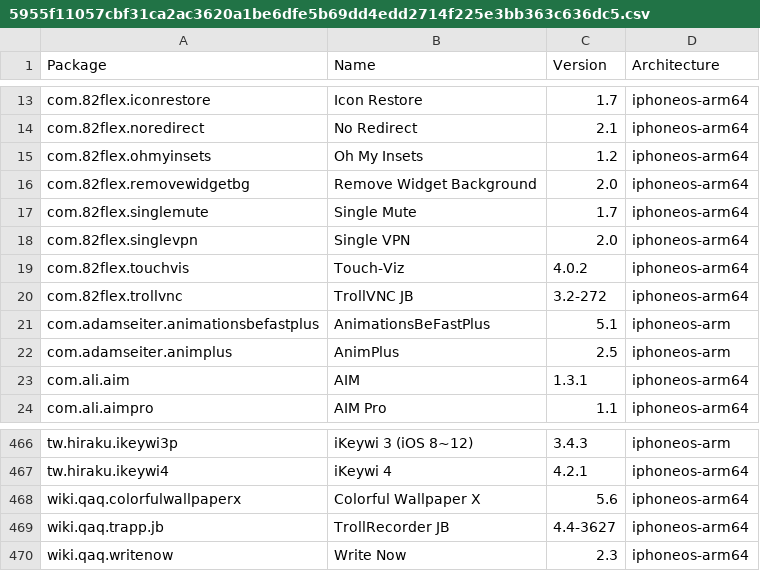
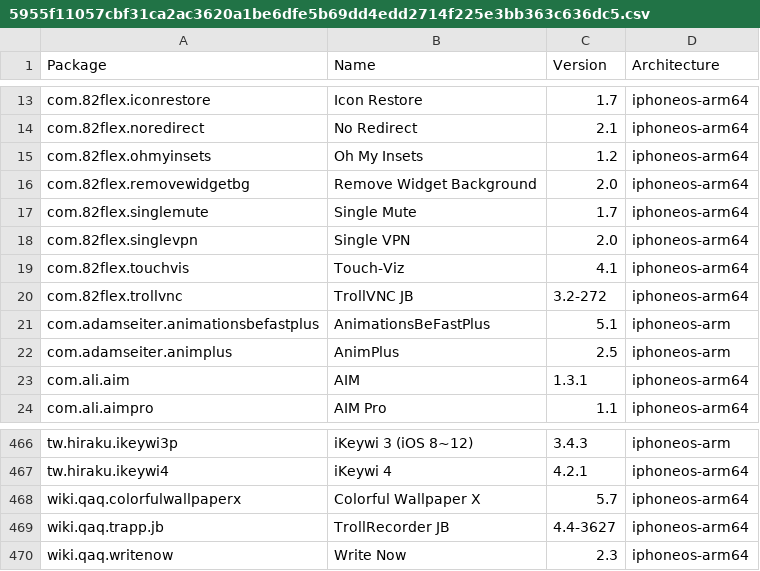
Before and after one commit to pastnm/crc_bark, a CSV file: Library/Caches/com.nan.crc/5955f11057cbf31ca2ac3620a1be6dfe5b69dd4edd2714f225e3bb363c636dc5.csv, drawn as a sheet; only a part is shown, gaps mark what is left out.

```diff
--- a/Library/Caches/com.nan.crc/5955f11057cbf31ca2ac3620a1be6dfe5b69dd4edd2714f225e3bb363c636dc5.csv
+++ b/Library/Caches/com.nan.crc/5955f11057cbf31ca2ac3620a1be6dfe5b69dd4edd2714f225e3bb363c636dc5.csv
@@ -18,3 +18,3 @@ com.82flex.singlemute,Single Mute,1.7,iphoneos-arm64
 com.82flex.singlevpn,Single VPN,2.0,iphoneos-arm64
-com.82flex.touchvis,Touch-Viz,4.0.2,iphoneos-arm64
+com.82flex.touchvis,Touch-Viz,4.1,iphoneos-arm64
 com.82flex.trollvnc,TrollVNC JB,3.2-272,iphoneos-arm64
@@ -467,3 +467,3 @@ tw.hiraku.ikeywi3p,iKeywi 3 (iOS 8~12),3.4.3,iphoneos-arm
 tw.hiraku.ikeywi4,iKeywi 4,4.2.1,iphoneos-arm64
-wiki.qaq.colorfulwallpaperx,Colorful Wallpaper X,5.6,iphoneos-arm64
+wiki.qaq.colorfulwallpaperx,Colorful Wallpaper X,5.7,iphoneos-arm64
 wiki.qaq.trapp.jb,TrollRecorder JB,4.4-3627,iphoneos-arm64
```
